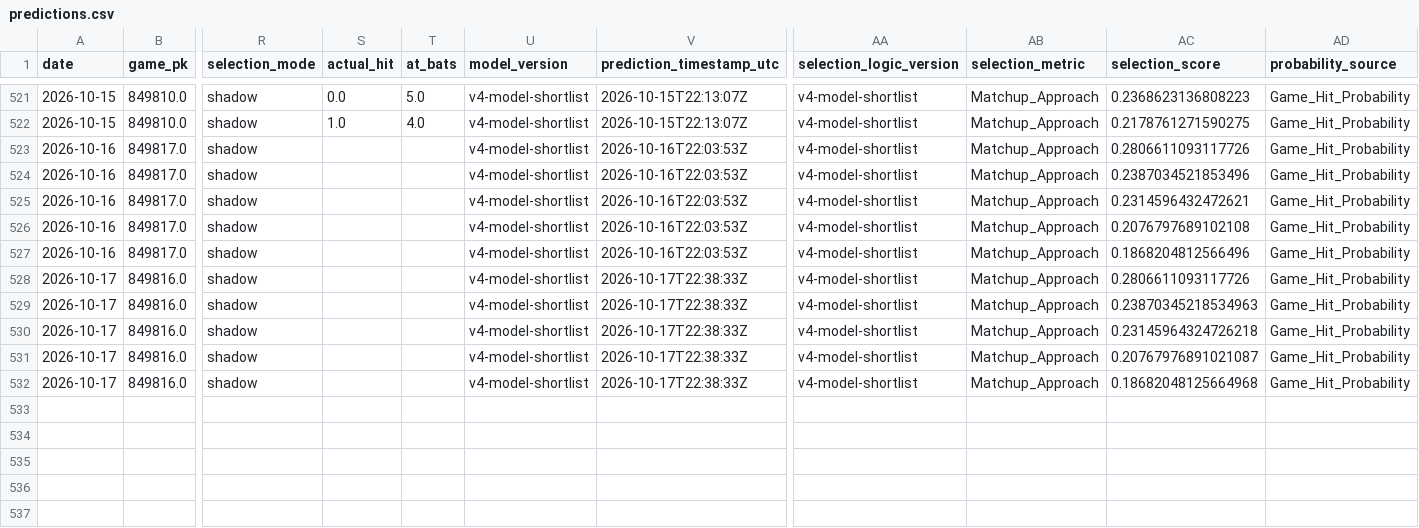
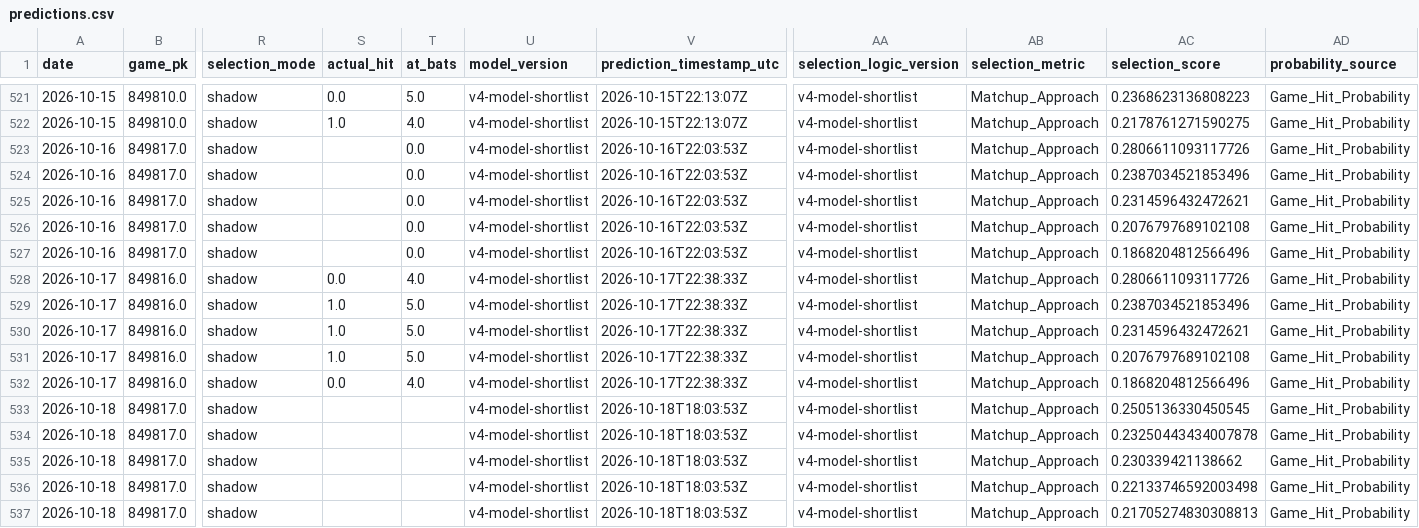
Before and after one commit to 0xyydeca/mlb_metrics, a CSV file: data/predictions/predictions.csv, drawn as a sheet; only a part is shown, gaps mark what is left out; rows hold the shown columns only; the diff names each change by its address in the sheet, - before the commit and + after, or states it on an @@ line.

```diff
--- a/data/predictions/predictions.csv
+++ b/data/predictions/predictions.csv
-T523:T527 (at_bats): (empty)
+T523:T527 (at_bats): 0.0
-S528 (actual_hit): (empty)
+S528 (actual_hit): 0.0
-T528 (at_bats): (empty)
+T528 (at_bats): 4.0
-S529:S531 (actual_hit): (empty)
+S529:S531 (actual_hit): 1.0
-T529:T531 (at_bats): (empty)
+T529:T531 (at_bats): 5.0
-AC529 (selection_score): 0.23870345218534963
+AC529 (selection_score): 0.2387034521853496
-AC530 (selection_score): 0.23145964324726218
+AC530 (selection_score): 0.2314596432472621
-AC531 (selection_score): 0.20767976891021087
+AC531 (selection_score): 0.2076797689102108
-S532 (actual_hit): (empty)
+S532 (actual_hit): 0.0
-T532 (at_bats): (empty)
+T532 (at_bats): 4.0
-AC532 (selection_score): 0.18682048125664968
+AC532 (selection_score): 0.1868204812566496
+row 533: 2026-10-18 | 849817.0 | shadow |  |  | v4-model-shortlist | 2026-10-18T18:03:53Z | v4-model-shortlist | Matchup_Approach | 0.2505136330450545 | Game_Hit_Probability
+row 534: 2026-10-18 | 849817.0 | shadow |  |  | v4-model-shortlist | 2026-10-18T18:03:53Z | v4-model-shortlist | Matchup_Approach | 0.23250443434007878 | Game_Hit_Probability
+row 535: 2026-10-18 | 849817.0 | shadow |  |  | v4-model-shortlist | 2026-10-18T18:03:53Z | v4-model-shortlist | Matchup_Approach | 0.230339421138662 | Game_Hit_Probability
+row 536: 2026-10-18 | 849817.0 | shadow |  |  | v4-model-shortlist | 2026-10-18T18:03:53Z | v4-model-shortlist | Matchup_Approach | 0.22133746592003498 | Game_Hit_Probability
+row 537: 2026-10-18 | 849817.0 | shadow |  |  | v4-model-shortlist | 2026-10-18T18:03:53Z | v4-model-shortlist | Matchup_Approach | 0.21705274830308813 | Game_Hit_Probability
```
Also changed, not shown: data/predictions/game_predictions.csv, data/predictions/game_predictions_audit.csv, 17 other files.
